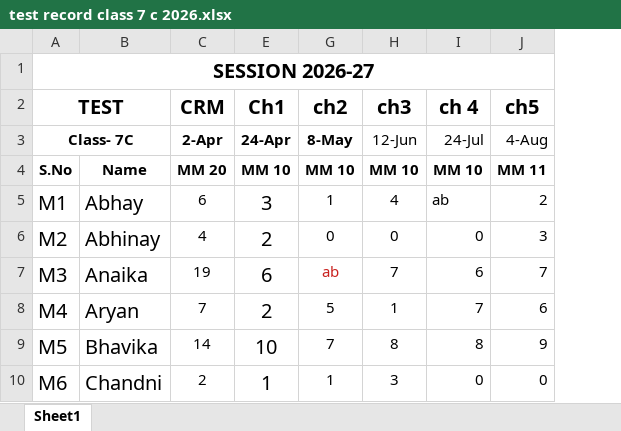
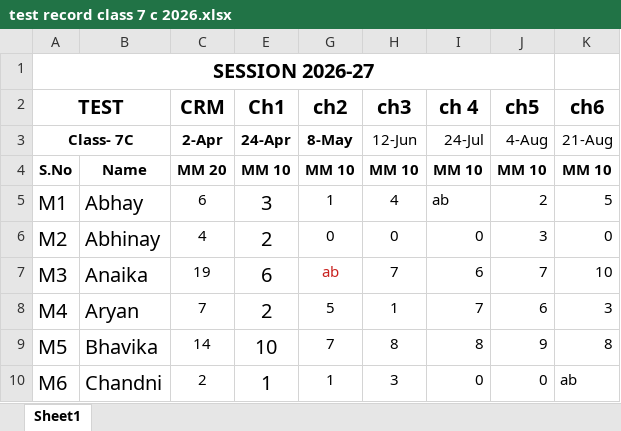
Before and after one commit to kbjoshikv2008/mydiarykv, an Excel workbook: class test/class test 7/test record class 7 c 2026.xlsx, sheet Sheet1, drawn as a sheet; only a part is shown; values as stored, in another font and other column widths than the file's, no borders; conditional formats not drawn; the diff names each change by its address in the sheet, - before the commit and + after, or states it on an @@ line.

```diff
--- a/class test/class test 7/test record class 7 c 2026.xlsx (sheet Sheet1)
+++ b/class test/class test 7/test record class 7 c 2026.xlsx (sheet Sheet1)
+column K (ch6), rows 3-10: 21-Aug | MM 10 | 5 | 0 | 10 | 3 | 8 | ab
-J4 (ch5): MM 11
+J4 (ch5): MM 10
```
Also changed, not shown: 6 other files.
